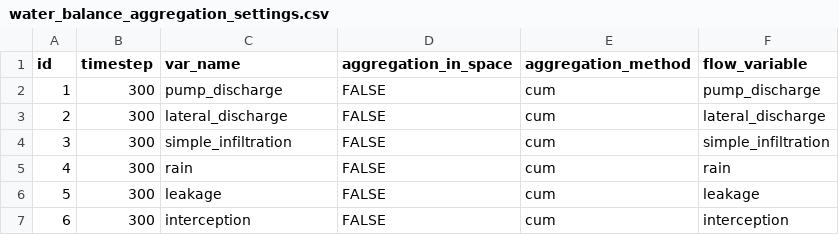
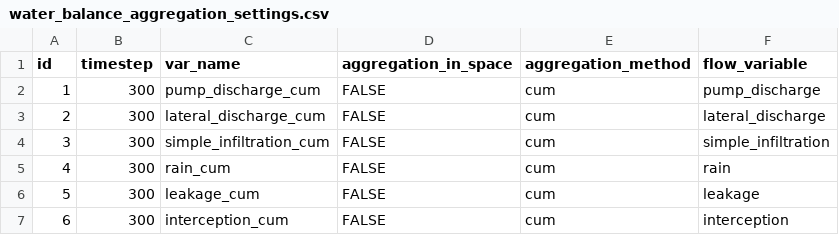
Before and after one commit to nens/threedi-docs, a CSV file: source/other/water_balance_aggregation_settings.csv, drawn as a sheet.

Commit message:
controle, toevoegen sql en verwijzing naar aggregated settings

```diff
--- a/source/other/water_balance_aggregation_settings.csv
+++ b/source/other/water_balance_aggregation_settings.csv
@@ -1,7 +1,7 @@
 id,timestep,var_name,aggregation_in_space,aggregation_method,flow_variable
-1,300,pump_discharge,FALSE,cum,pump_discharge
-2,300,lateral_discharge,FALSE,cum,lateral_discharge
-3,300,simple_infiltration,FALSE,cum,simple_infiltration
-4,300,rain,FALSE,cum,rain
-5,300,leakage,FALSE,cum,leakage
-6,300,interception,FALSE,cum,interception
+1,300,pump_discharge_cum,FALSE,cum,pump_discharge
+2,300,lateral_discharge_cum,FALSE,cum,lateral_discharge
+3,300,simple_infiltration_cum,FALSE,cum,simple_infiltration
+4,300,rain_cum,FALSE,cum,rain
+5,300,leakage_cum,FALSE,cum,leakage
+6,300,interception_cum,FALSE,cum,interception
```
Also changed, not shown: 3 other files.
